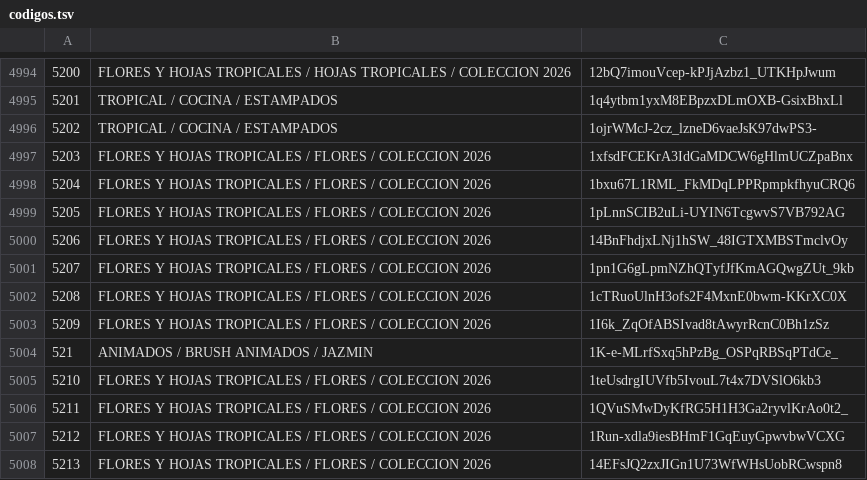
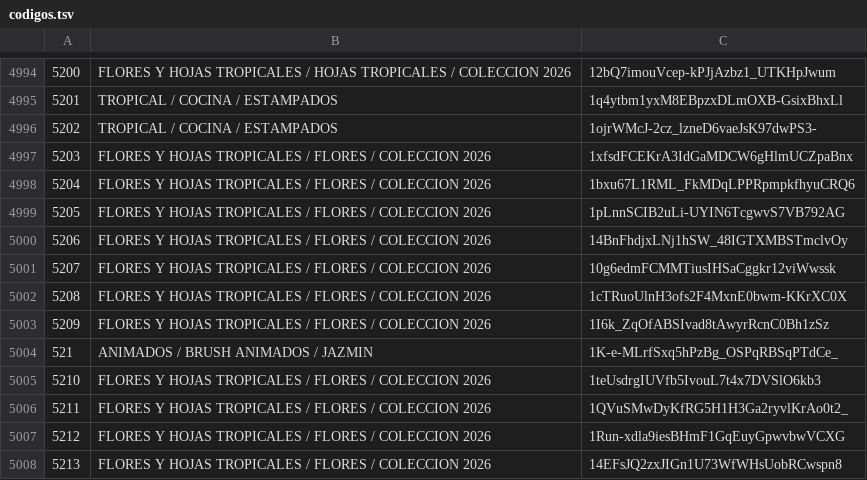
Before and after one commit to dsolismendez23-design/catalogo-sublimacion, a TSV file: datos/codigos.tsv, drawn as a sheet; only a part is shown, gaps mark what is left out.

```diff
--- a/datos/codigos.tsv
+++ b/datos/codigos.tsv
@@ -5000,3 +5000,3 @@
 5206	FLORES Y HOJAS TROPICALES / FLORES / COLECCION 2026	14BnFhdjxLNj1hSW_48IGTXMBSTmclvOy
-5207	FLORES Y HOJAS TROPICALES / FLORES / COLECCION 2026	1pn1G6gLpmNZhQTyfJfKmAGQwgZUt_9kb
+5207	FLORES Y HOJAS TROPICALES / FLORES / COLECCION 2026	10g6edmFCMMTiusIHSaCggkr12viWwssk
 5208	FLORES Y HOJAS TROPICALES / FLORES / COLECCION 2026	1cTRuoUlnH3ofs2F4MxnE0bwm-KKrXC0X
```
